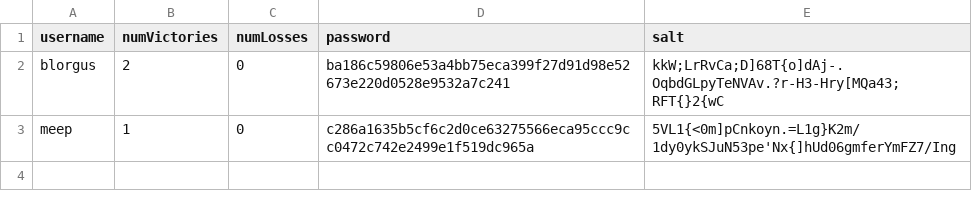
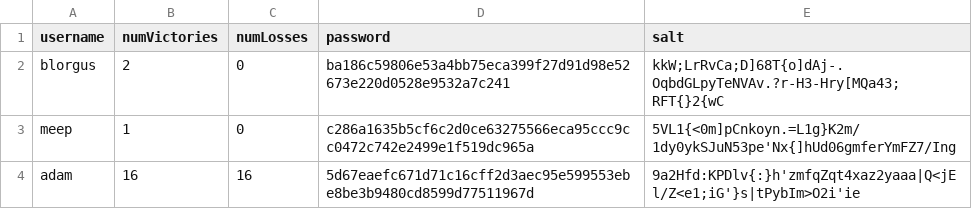
Before and after one commit to tobiasjdcolvin/CSC335-Final-Project, a CSV file: src/store/UserData.csv, drawn as a sheet; the diff names each change by its address in the sheet, - before the commit and + after, or states it on an @@ line.

```diff
--- a/src/store/UserData.csv
+++ b/src/store/UserData.csv
+row 4: adam | 16 | 16 | 5d67eaefc671d71c16cff2d3aec95e599553ebe8be3b9480cd8599d77511967d | 9a2Hfd:KPDlv{:}h'zmfqZqt4xaz2yaaa|Q<jEl/Z<e1;iG'}s|tPybIm>O2i'ie
```
Also changed, not shown: 4 other files.
